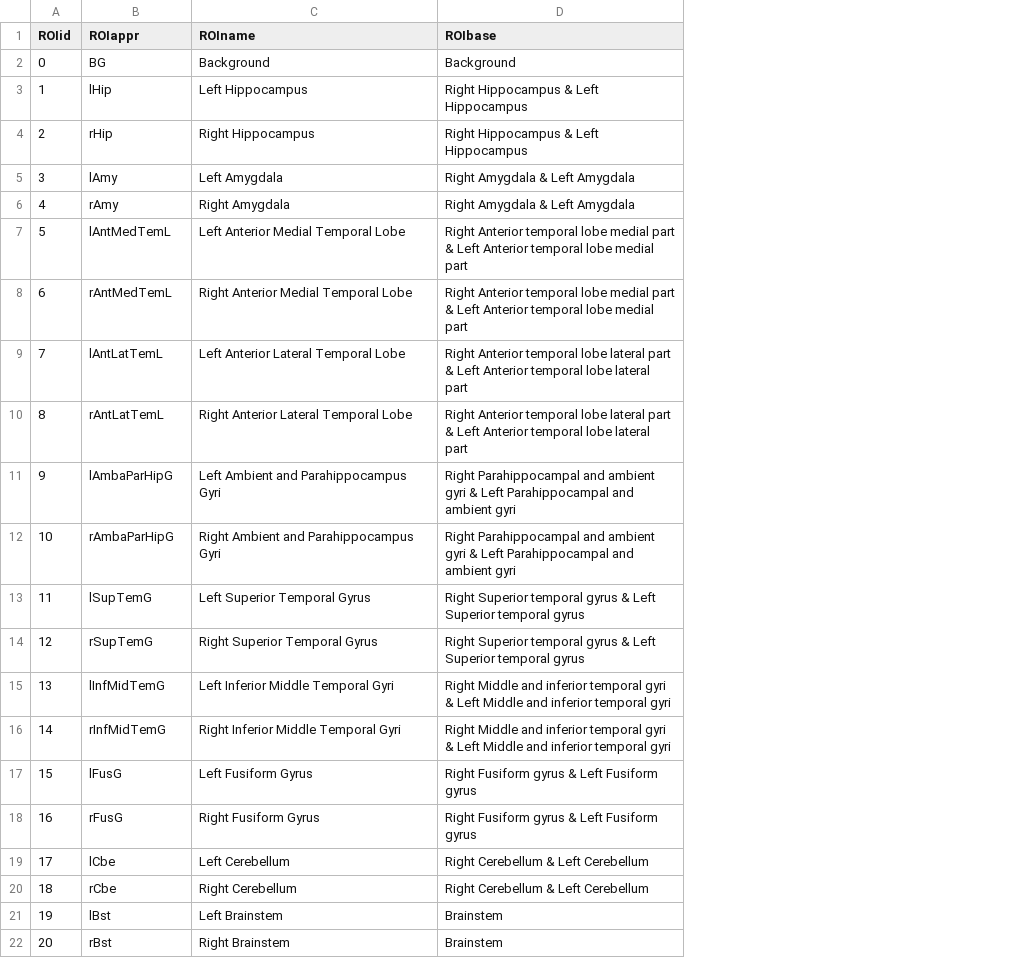
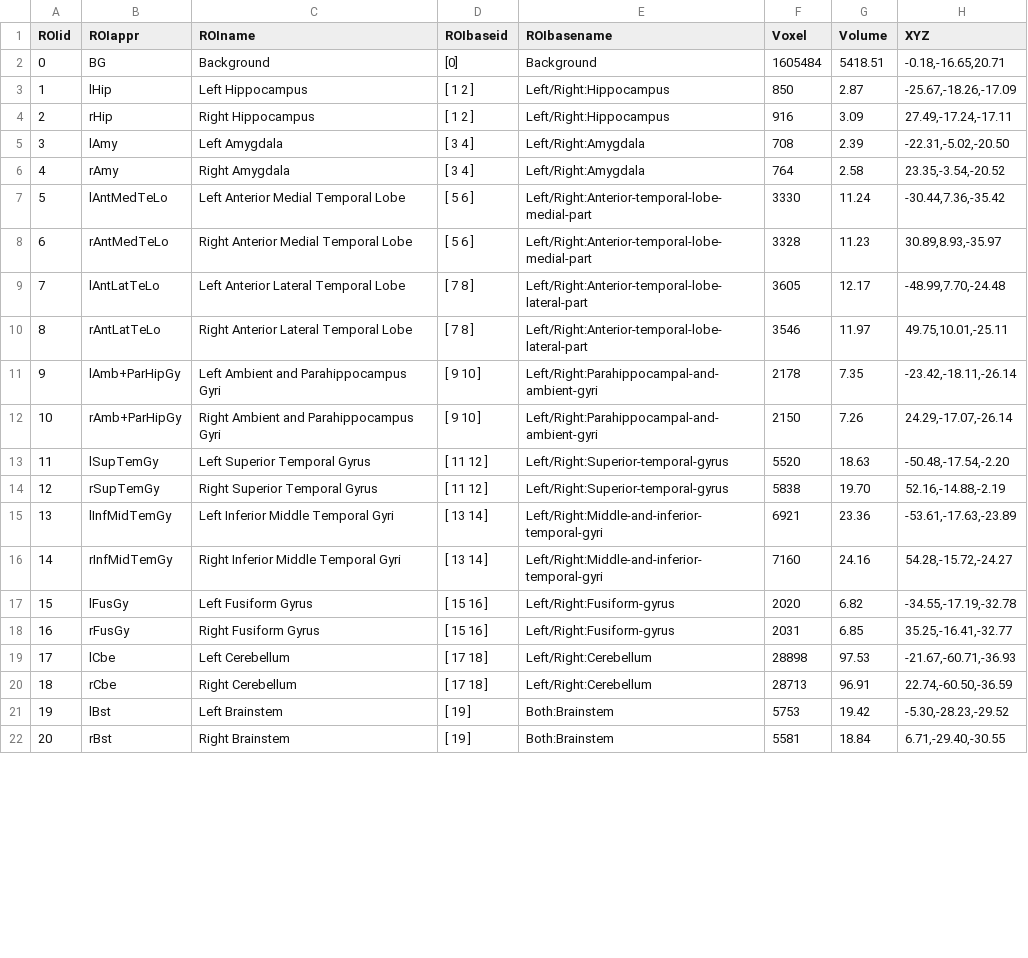
Before and after one commit to ChristianGaser/cat12, a CSV file: templates_1.50mm/hammers.csv, drawn as a sheet; only a part is shown; removed rows and columns are numbered as before the commit, all else as after; the diff covers the shown part only; the diff names each change by its address in the sheet, - before the commit and + after, or states it on an @@ line.

Commit message:
Changed paths: M       CHANGES.txt M       cat_install_atlases.m M       cat_main.m M       cat_surf_createCS.m M       cat_vol_atlas.m M       cat_vol_resize.m M       templates_1.50mm/aal.csv M       templates_1.50mm/aal.txt M       templates_1.50mm/hammers.csv M       templates_1.50mm/hammers.nii M       templates_1.50mm/hammers.txt M       templates_1.50mm/ibsr.csv M       templates_1.50mm/ibsr.nii M       templates_1.50mm/ibsr.txt D       templates_1.50mm/label_dartel_aal.xml D       templates_1.50mm/label_dartel_hammers.xml D       templates_1.50mm/label_dartel_ibsr.xml D       templates_1.50mm/label_dartel_lpba40.xml D       templates_1.50mm/label_dartel_mori.xml D       templates_1.50mm/label_dartel_neuromorphometrics.xml A       templates_1.50mm/labels_dartel_aal.xml A       templates_1.50mm/labels_dartel_hammers.xml A       templates_1.50mm/labels_dartel_ibsr.xml A       templates_1.50mm/labels_dartel_lpba40.xml A       templates_1.50mm/labels_dartel_mori.xml A       templates_1.50mm/labels_dartel_neuromorphometrics.xml M       templates_1.50mm/mori.csv M       templates_1.50mm/mori.nii M       templates_1.50mm/mori.txt M       templates_1.50mm/neuromorphometrics.csv M       templates_1.50mm/neuromorphometrics.nii M       templates_1.50mm/neuromorphometrics.txt
Fixed:    Corrections in WM/CSF width estimation.
Fixed:    Corrected interpolation error in case of complete reduction of voxel
          resolution.
Fixed:    Corrected XML labeling in cat_vol_atlas and update atlas maps.
New:      Added ROI XYZ Coordinates (center of mass) in XML files.


git-svn-id: svn://141.35.69.214/cat12@817 9f44b166-36c4-483c-8295-4af200601734

```diff
--- a/templates_1.50mm/hammers.csv
+++ b/templates_1.50mm/hammers.csv
-column D (ROIbase), rows 2-22: Background | Right Hippocampus & Left Hippocampus | Right Hippocampus & Left Hippocampus | Right Amygdala & Left Amygdala | Right Amygdala & Left Amygdala | Right Anterior temporal lobe medial part & Left Anterior temporal lobe medial part | Right Anterior temporal lobe medial part & Left Anterior temporal lobe medial part | Right Anterior temporal lobe lateral part & Left Anterior temporal lobe lateral part | Right Anterior temporal lobe lateral part & Left Anterior temporal lobe lateral part | Right Parahippocampal and ambient gyri & Left Parahippocampal and ambient gyri | Right Parahippocampal and ambient gyri & Left Parahippocampal and ambient gyri | Right Superior temporal gyrus & Left Superior temporal gyrus | Right Superior temporal gyrus & Left Superior temporal gyrus | Right Middle and inferior temporal gyri & Left Middle and inferior temporal gyri | Right Middle and inferior temporal gyri & Left Middle and inferior temporal gyri | Right Fusiform gyrus & Left Fusiform gyrus | Right Fusiform gyrus & Left Fusiform gyrus | Right Cerebellum & Left Cerebellum | Right Cerebellum & Left Cerebellum | Brainstem | Brainstem
+column D (ROIbaseid), rows 2-22: [0] | [ 1 2 ] | [ 1 2 ] | [ 3 4 ] | [ 3 4 ] | [ 5 6 ] | [ 5 6 ] | [ 7 8 ] | [ 7 8 ] | [ 9 10 ] | [ 9 10 ] | [ 11 12 ] | [ 11 12 ] | [ 13 14 ] | [ 13 14 ] | [ 15 16 ] | [ 15 16 ] | [ 17 18 ] | [ 17 18 ] | [ 19 ] | [ 19 ]
+column E (ROIbasename), rows 2-22: Background | Left/Right:Hippocampus | Left/Right:Hippocampus | Left/Right:Amygdala | Left/Right:Amygdala | Left/Right:Anterior-temporal-lobe-medial-part | Left/Right:Anterior-temporal-lobe-medial-part | Left/Right:Anterior-temporal-lobe-lateral-part | Left/Right:Anterior-temporal-lobe-lateral-part | Left/Right:Parahippocampal-and-ambient-gyri | Left/Right:Parahippocampal-and-ambient-gyri | Left/Right:Superior-temporal-gyrus | Left/Right:Superior-temporal-gyrus | Left/Right:Middle-and-inferior-temporal-gyri | Left/Right:Middle-and-inferior-temporal-gyri | Left/Right:Fusiform-gyrus | Left/Right:Fusiform-gyrus | Left/Right:Cerebellum | Left/Right:Cerebellum | Both:Brainstem | Both:Brainstem
+column F (Voxel), rows 2-22: 1605484 | 850 | 916 | 708 | 764 | 3330 | 3328 | 3605 | 3546 | 2178 | 2150 | 5520 | 5838 | 6921 | 7160 | 2020 | 2031 | 28898 | 28713 | 5753 | 5581
+column G (Volume), rows 2-22: 5418.51 | 2.87 | 3.09 | 2.39 | 2.58 | 11.24 | 11.23 | 12.17 | 11.97 | 7.35 | 7.26 | 18.63 | 19.70 | 23.36 | 24.16 | 6.82 | 6.85 | 97.53 | 96.91 | 19.42 | 18.84
+column H (XYZ), rows 2-22: -0.18,-16.65,20.71 | -25.67,-18.26,-17.09 | 27.49,-17.24,-17.11 | -22.31,-5.02,-20.50 | 23.35,-3.54,-20.52 | -30.44,7.36,-35.42 | 30.89,8.93,-35.97 | -48.99,7.70,-24.48 | 49.75,10.01,-25.11 | -23.42,-18.11,-26.14 | 24.29,-17.07,-26.14 | -50.48,-17.54,-2.20 | 52.16,-14.88,-2.19 | -53.61,-17.63,-23.89 | 54.28,-15.72,-24.27 | -34.55,-17.19,-32.78 | 35.25,-16.41,-32.77 | -21.67,-60.71,-36.93 | 22.74,-60.50,-36.59 | -5.30,-28.23,-29.52 | 6.71,-29.40,-30.55
-B7 (ROIappr): lAntMedTemL
+B7 (ROIappr): lAntMedTeLo
-B8 (ROIappr): rAntMedTemL
+B8 (ROIappr): rAntMedTeLo
-B9 (ROIappr): lAntLatTemL
+B9 (ROIappr): lAntLatTeLo
-B10 (ROIappr): rAntLatTemL
+B10 (ROIappr): rAntLatTeLo
-B11 (ROIappr): lAmbaParHipG
+B11 (ROIappr): lAmb+ParHipGy
-B12 (ROIappr): rAmbaParHipG
+B12 (ROIappr): rAmb+ParHipGy
-B13 (ROIappr): lSupTemG
+B13 (ROIappr): lSupTemGy
-B14 (ROIappr): rSupTemG
+B14 (ROIappr): rSupTemGy
-B15 (ROIappr): lInfMidTemG
+B15 (ROIappr): lInfMidTemGy
-B16 (ROIappr): rInfMidTemG
+B16 (ROIappr): rInfMidTemGy
-B17 (ROIappr): lFusG
+B17 (ROIappr): lFusGy
-B18 (ROIappr): rFusG
+B18 (ROIappr): rFusGy
```
Also changed, not shown: 36 edited cells elsewhere in this file, templates_1.50mm/ibsr.csv, templates_1.50mm/neuromorphometrics.csv, 24 other files.
